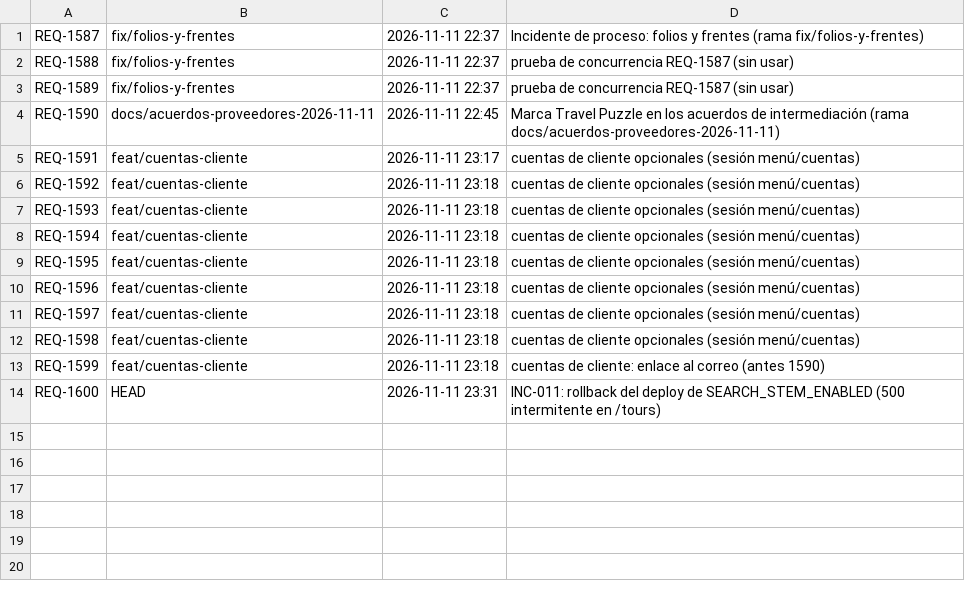
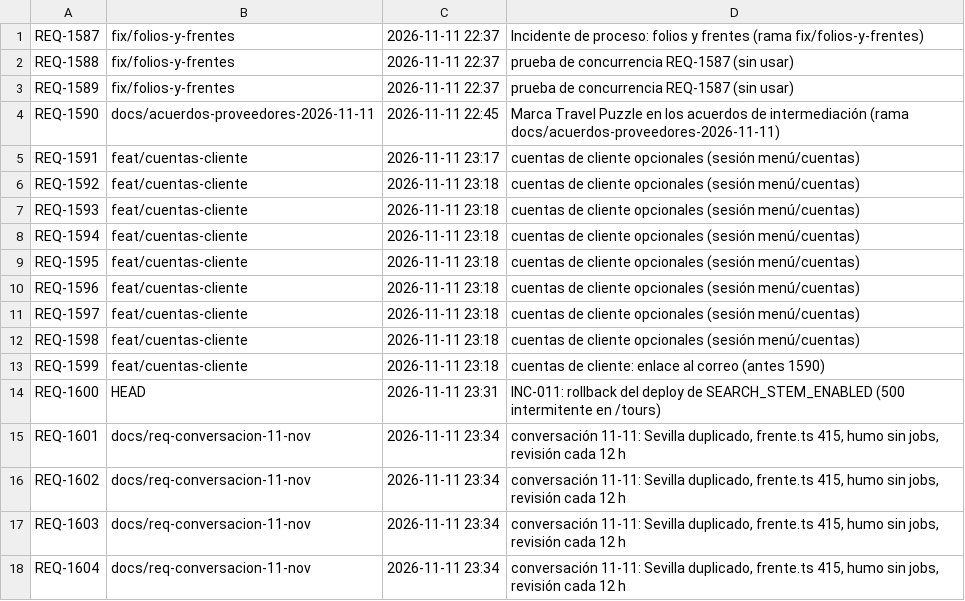
Before and after one commit to adrianrodvarmxb-cloud/travel-puzzle-web, a TSV file: folios.tsv, drawn as a sheet.

```diff
--- a/folios.tsv
+++ b/folios.tsv
@@ -14 +14,5 @@ REQ-1599	feat/cuentas-cliente	2026-11-11 23:18	cuentas de cliente: enlace al cor
 REQ-1600	HEAD	2026-11-11 23:31	INC-011: rollback del deploy de SEARCH_STEM_ENABLED (500 intermitente en /tours)
+REQ-1601	docs/req-conversacion-11-nov	2026-11-11 23:34	conversación 11-11: Sevilla duplicado, frente.ts 415, humo sin jobs, revisión cada 12 h
+REQ-1602	docs/req-conversacion-11-nov	2026-11-11 23:34	conversación 11-11: Sevilla duplicado, frente.ts 415, humo sin jobs, revisión cada 12 h
+REQ-1603	docs/req-conversacion-11-nov	2026-11-11 23:34	conversación 11-11: Sevilla duplicado, frente.ts 415, humo sin jobs, revisión cada 12 h
+REQ-1604	docs/req-conversacion-11-nov	2026-11-11 23:34	conversación 11-11: Sevilla duplicado, frente.ts 415, humo sin jobs, revisión cada 12 h
```
